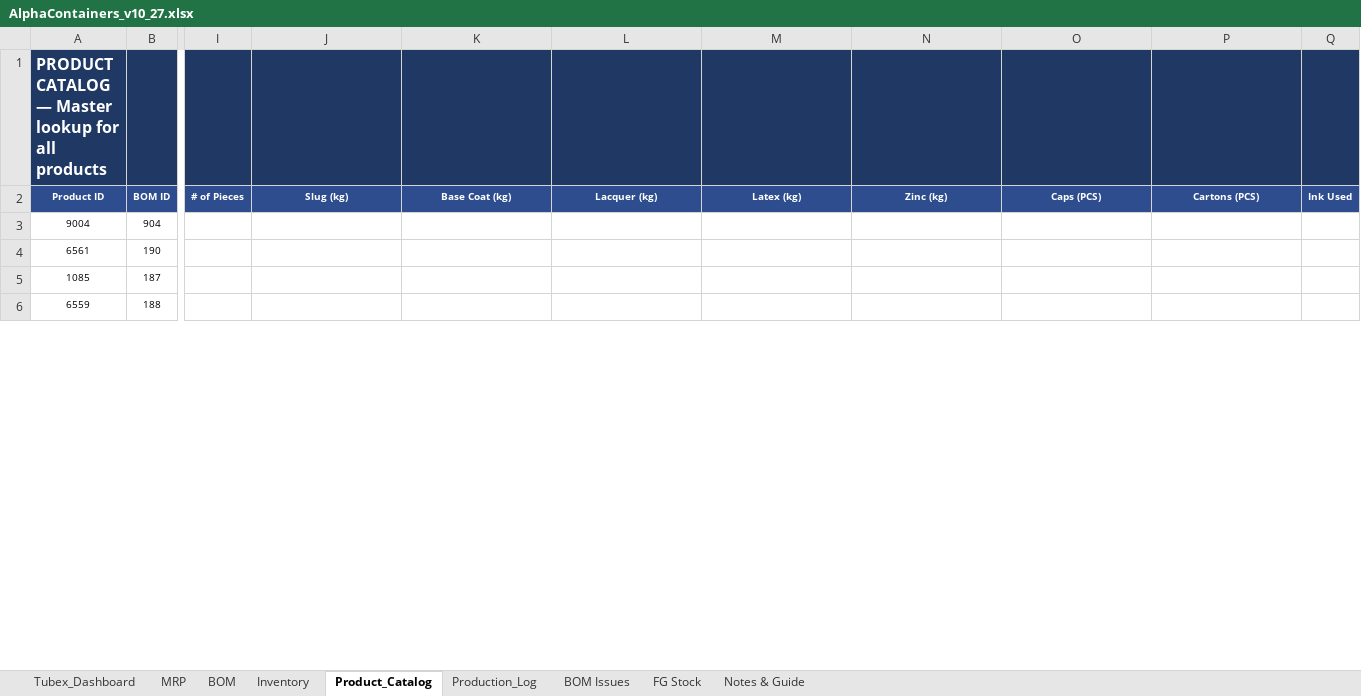
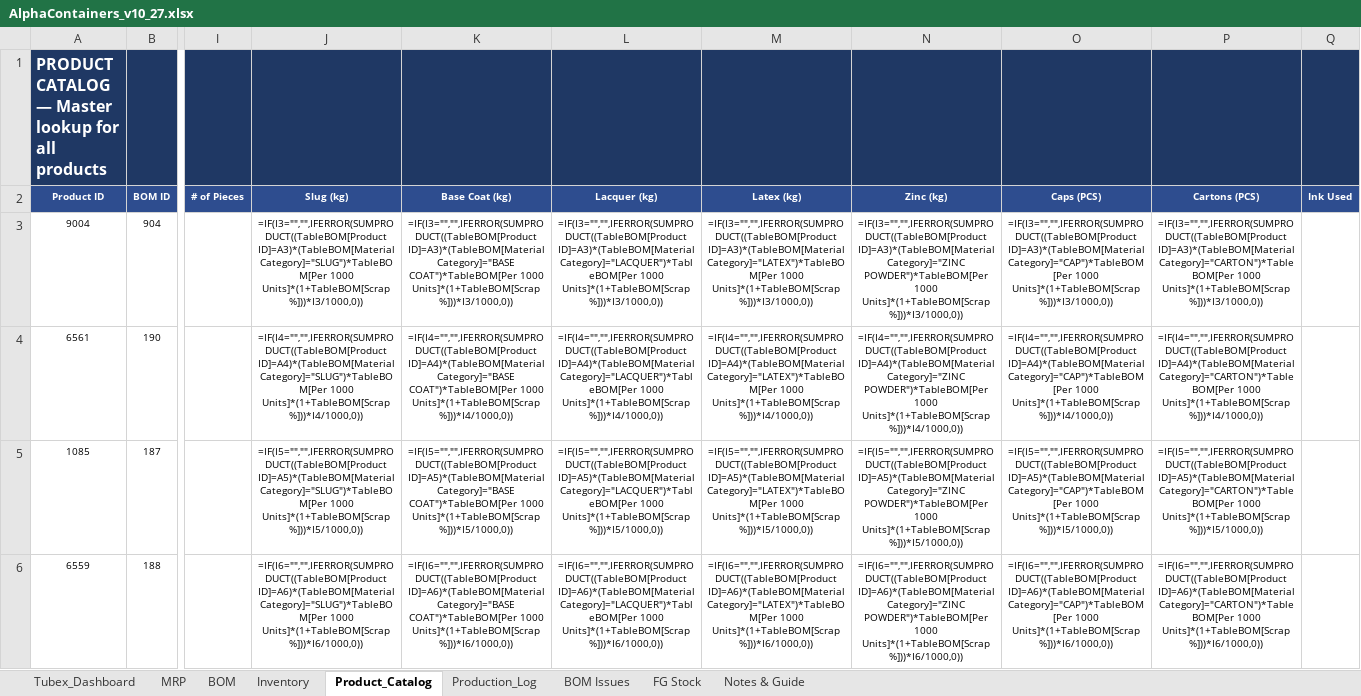
Before and after one commit to ckndr/alpha-containers, an Excel workbook: AlphaContainers_v10_27.xlsx, sheet Product_Catalog, drawn as a sheet; only a part is shown, gaps mark what is left out; values as stored, in another font and other column widths than the file's, no borders; formulas without a stored value are shown as written; the diff covers the shown part only; the diff names each change by its address in the sheet, - before the commit and + after, or states it on an @@ line.

```diff
--- a/AlphaContainers_v10_27.xlsx (sheet Product_Catalog)
+++ b/AlphaContainers_v10_27.xlsx (sheet Product_Catalog)
-J3 (Slug (kg)): (empty)
+J3 (Slug (kg)): =IF(I3="","",IFERROR(SUMPRODUCT((TableBOM[Product ID]=A3)*(TableBOM[Material Category]="SLUG")*TableBOM[Per 1000 Units]*(1+TableBOM[Scrap %]))*I3/1000,0))
-K3 (Base Coat (kg)): (empty)
+K3 (Base Coat (kg)): =IF(I3="","",IFERROR(SUMPRODUCT((TableBOM[Product ID]=A3)*(TableBOM[Material Category]="BASE COAT")*TableBOM[Per 1000 Units]*(1+TableBOM[Scrap %]))*I3/1000,0))
-L3 (Lacquer (kg)): (empty)
+L3 (Lacquer (kg)): =IF(I3="","",IFERROR(SUMPRODUCT((TableBOM[Product ID]=A3)*(TableBOM[Material Category]="LACQUER")*TableBOM[Per 1000 Units]*(1+TableBOM[Scrap %]))*I3/1000,0))
-M3 (Latex (kg)): (empty)
+M3 (Latex (kg)): =IF(I3="","",IFERROR(SUMPRODUCT((TableBOM[Product ID]=A3)*(TableBOM[Material Category]="LATEX")*TableBOM[Per 1000 Units]*(1+TableBOM[Scrap %]))*I3/1000,0))
-N3 (Zinc (kg)): (empty)
+N3 (Zinc (kg)): =IF(I3="","",IFERROR(SUMPRODUCT((TableBOM[Product ID]=A3)*(TableBOM[Material Category]="ZINC POWDER")*TableBOM[Per 1000 Units]*(1+TableBOM[Scrap %]))*I3/1000,0))
-O3 (Caps (PCS)): (empty)
+O3 (Caps (PCS)): =IF(I3="","",IFERROR(SUMPRODUCT((TableBOM[Product ID]=A3)*(TableBOM[Material Category]="CAP")*TableBOM[Per 1000 Units]*(1+TableBOM[Scrap %]))*I3/1000,0))
-P3 (Cartons (PCS)): (empty)
+P3 (Cartons (PCS)): =IF(I3="","",IFERROR(SUMPRODUCT((TableBOM[Product ID]=A3)*(TableBOM[Material Category]="CARTON")*TableBOM[Per 1000 Units]*(1+TableBOM[Scrap %]))*I3/1000,0))
-J4 (Slug (kg)): (empty)
+J4 (Slug (kg)): =IF(I4="","",IFERROR(SUMPRODUCT((TableBOM[Product ID]=A4)*(TableBOM[Material Category]="SLUG")*TableBOM[Per 1000 Units]*(1+TableBOM[Scrap %]))*I4/1000,0))
-K4 (Base Coat (kg)): (empty)
+K4 (Base Coat (kg)): =IF(I4="","",IFERROR(SUMPRODUCT((TableBOM[Product ID]=A4)*(TableBOM[Material Category]="BASE COAT")*TableBOM[Per 1000 Units]*(1+TableBOM[Scrap %]))*I4/1000,0))
-L4 (Lacquer (kg)): (empty)
+L4 (Lacquer (kg)): =IF(I4="","",IFERROR(SUMPRODUCT((TableBOM[Product ID]=A4)*(TableBOM[Material Category]="LACQUER")*TableBOM[Per 1000 Units]*(1+TableBOM[Scrap %]))*I4/1000,0))
-M4 (Latex (kg)): (empty)
+M4 (Latex (kg)): =IF(I4="","",IFERROR(SUMPRODUCT((TableBOM[Product ID]=A4)*(TableBOM[Material Category]="LATEX")*TableBOM[Per 1000 Units]*(1+TableBOM[Scrap %]))*I4/1000,0))
-N4 (Zinc (kg)): (empty)
+N4 (Zinc (kg)): =IF(I4="","",IFERROR(SUMPRODUCT((TableBOM[Product ID]=A4)*(TableBOM[Material Category]="ZINC POWDER")*TableBOM[Per 1000 Units]*(1+TableBOM[Scrap %]))*I4/1000,0))
-O4 (Caps (PCS)): (empty)
+O4 (Caps (PCS)): =IF(I4="","",IFERROR(SUMPRODUCT((TableBOM[Product ID]=A4)*(TableBOM[Material Category]="CAP")*TableBOM[Per 1000 Units]*(1+TableBOM[Scrap %]))*I4/1000,0))
-P4 (Cartons (PCS)): (empty)
+P4 (Cartons (PCS)): =IF(I4="","",IFERROR(SUMPRODUCT((TableBOM[Product ID]=A4)*(TableBOM[Material Category]="CARTON")*TableBOM[Per 1000 Units]*(1+TableBOM[Scrap %]))*I4/1000,0))
-J5 (Slug (kg)): (empty)
+J5 (Slug (kg)): =IF(I5="","",IFERROR(SUMPRODUCT((TableBOM[Product ID]=A5)*(TableBOM[Material Category]="SLUG")*TableBOM[Per 1000 Units]*(1+TableBOM[Scrap %]))*I5/1000,0))
-K5 (Base Coat (kg)): (empty)
+K5 (Base Coat (kg)): =IF(I5="","",IFERROR(SUMPRODUCT((TableBOM[Product ID]=A5)*(TableBOM[Material Category]="BASE COAT")*TableBOM[Per 1000 Units]*(1+TableBOM[Scrap %]))*I5/1000,0))
-L5 (Lacquer (kg)): (empty)
+L5 (Lacquer (kg)): =IF(I5="","",IFERROR(SUMPRODUCT((TableBOM[Product ID]=A5)*(TableBOM[Material Category]="LACQUER")*TableBOM[Per 1000 Units]*(1+TableBOM[Scrap %]))*I5/1000,0))
-M5 (Latex (kg)): (empty)
+M5 (Latex (kg)): =IF(I5="","",IFERROR(SUMPRODUCT((TableBOM[Product ID]=A5)*(TableBOM[Material Category]="LATEX")*TableBOM[Per 1000 Units]*(1+TableBOM[Scrap %]))*I5/1000,0))
-N5 (Zinc (kg)): (empty)
+N5 (Zinc (kg)): =IF(I5="","",IFERROR(SUMPRODUCT((TableBOM[Product ID]=A5)*(TableBOM[Material Category]="ZINC POWDER")*TableBOM[Per 1000 Units]*(1+TableBOM[Scrap %]))*I5/1000,0))
-O5 (Caps (PCS)): (empty)
+O5 (Caps (PCS)): =IF(I5="","",IFERROR(SUMPRODUCT((TableBOM[Product ID]=A5)*(TableBOM[Material Category]="CAP")*TableBOM[Per 1000 Units]*(1+TableBOM[Scrap %]))*I5/1000,0))
-P5 (Cartons (PCS)): (empty)
+P5 (Cartons (PCS)): =IF(I5="","",IFERROR(SUMPRODUCT((TableBOM[Product ID]=A5)*(TableBOM[Material Category]="CARTON")*TableBOM[Per 1000 Units]*(1+TableBOM[Scrap %]))*I5/1000,0))
-J6 (Slug (kg)): (empty)
+J6 (Slug (kg)): =IF(I6="","",IFERROR(SUMPRODUCT((TableBOM[Product ID]=A6)*(TableBOM[Material Category]="SLUG")*TableBOM[Per 1000 Units]*(1+TableBOM[Scrap %]))*I6/1000,0))
-K6 (Base Coat (kg)): (empty)
+K6 (Base Coat (kg)): =IF(I6="","",IFERROR(SUMPRODUCT((TableBOM[Product ID]=A6)*(TableBOM[Material Category]="BASE COAT")*TableBOM[Per 1000 Units]*(1+TableBOM[Scrap %]))*I6/1000,0))
-L6 (Lacquer (kg)): (empty)
+L6 (Lacquer (kg)): =IF(I6="","",IFERROR(SUMPRODUCT((TableBOM[Product ID]=A6)*(TableBOM[Material Category]="LACQUER")*TableBOM[Per 1000 Units]*(1+TableBOM[Scrap %]))*I6/1000,0))
-M6 (Latex (kg)): (empty)
+M6 (Latex (kg)): =IF(I6="","",IFERROR(SUMPRODUCT((TableBOM[Product ID]=A6)*(TableBOM[Material Category]="LATEX")*TableBOM[Per 1000 Units]*(1+TableBOM[Scrap %]))*I6/1000,0))
-N6 (Zinc (kg)): (empty)
+N6 (Zinc (kg)): =IF(I6="","",IFERROR(SUMPRODUCT((TableBOM[Product ID]=A6)*(TableBOM[Material Category]="ZINC POWDER")*TableBOM[Per 1000 Units]*(1+TableBOM[Scrap %]))*I6/1000,0))
-O6 (Caps (PCS)): (empty)
+O6 (Caps (PCS)): =IF(I6="","",IFERROR(SUMPRODUCT((TableBOM[Product ID]=A6)*(TableBOM[Material Category]="CAP")*TableBOM[Per 1000 Units]*(1+TableBOM[Scrap %]))*I6/1000,0))
-P6 (Cartons (PCS)): (empty)
+P6 (Cartons (PCS)): =IF(I6="","",IFERROR(SUMPRODUCT((TableBOM[Product ID]=A6)*(TableBOM[Material Category]="CARTON")*TableBOM[Per 1000 Units]*(1+TableBOM[Scrap %]))*I6/1000,0))
```
Also changed, not shown: 329 edited cells elsewhere in this sheet, sheet MRP, sheet Tubex_Dashboard, sheet Inventory, sheet FG Stock, sheet Production_Log, hidden cells, 4 other files.
